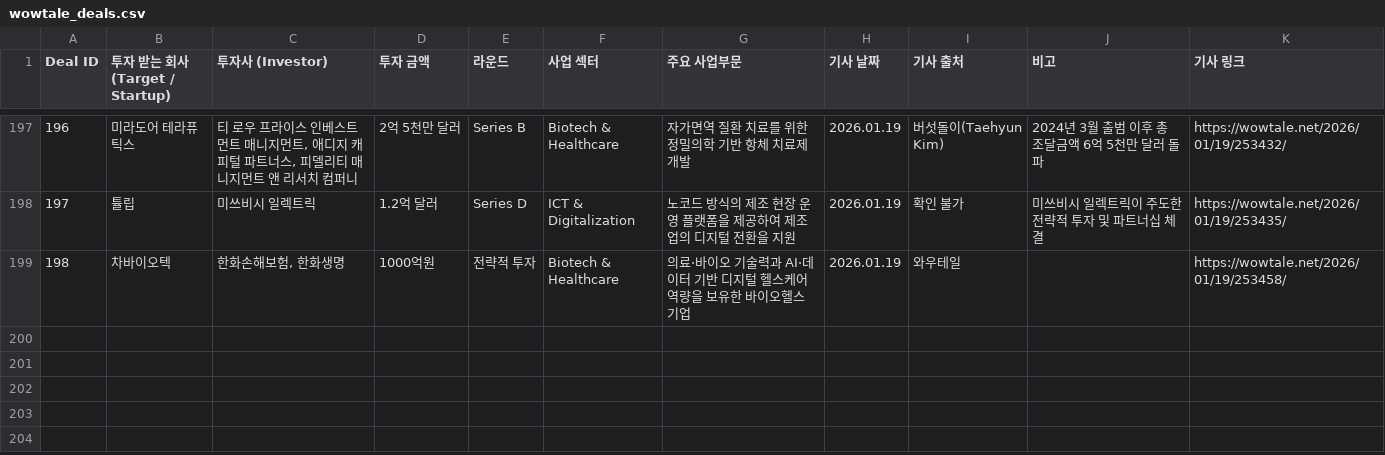
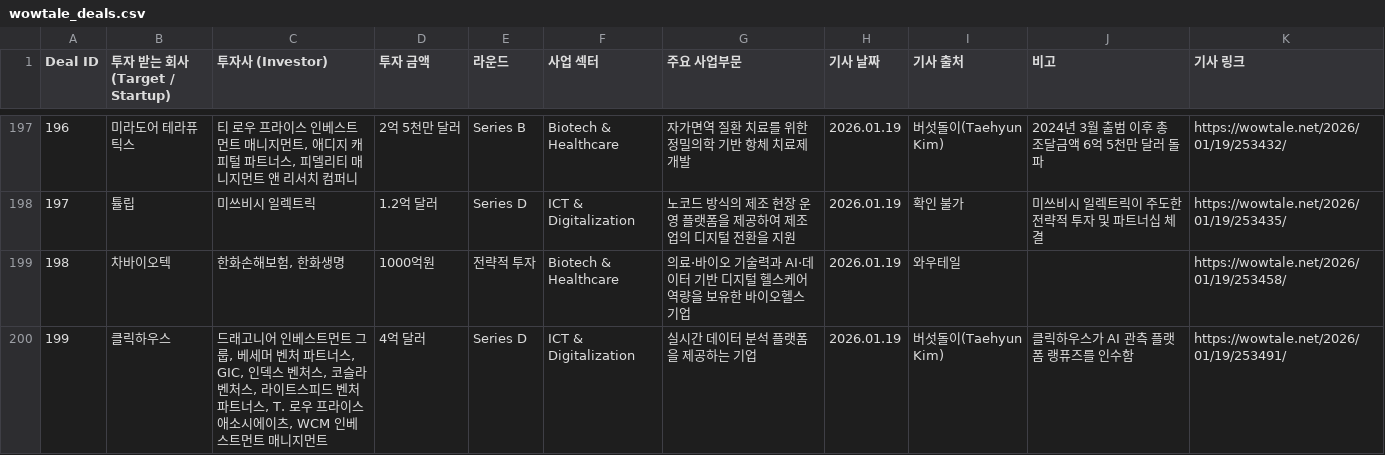
Before and after one commit to LFIntern/VC-News, a CSV file: wowtale_deals.csv, drawn as a sheet; only a part is shown, gaps mark what is left out.

```diff
--- a/wowtale_deals.csv
+++ b/wowtale_deals.csv
@@ -199 +199,2 @@ Deal ID,투자 받는 회사 (Target / Startup),투자사 (Investor),투자 금
 198,차바이오텍,"한화손해보험, 한화생명",1000억원,전략적 투자,Biotech & Healthcare,의료·바이오 기술력과 AI·데이터 기반 디지털 헬스케어 역량을 보유한 바이오헬스 기업,2026.01.19,와우테일,,https://wowtale.net/2026/01/19/253458/
+199,클릭하우스,"드래고니어 인베스트먼트 그룹, 베세머 벤처 파트너스, GIC, 인덱스 벤처스, 코슬라 벤처스, 라이트스피드 벤처 파트너스, T. 로우 프라이스 애소시에이츠, WCM 인베스트먼트 매니지먼트",4억 달러,Series D,ICT & Digitalization,실시간 데이터 분석 플랫폼을 제공하는 기업,2026.01.19,버섯돌이(Taehyun Kim),클릭하우스가 AI 관측 플랫폼 랭퓨즈를 인수함,https://wowtale.net/2026/01/19/253491/
```
Also changed, not shown: lp_news_links.csv, lp_news_master_log.csv, 1 other file.
